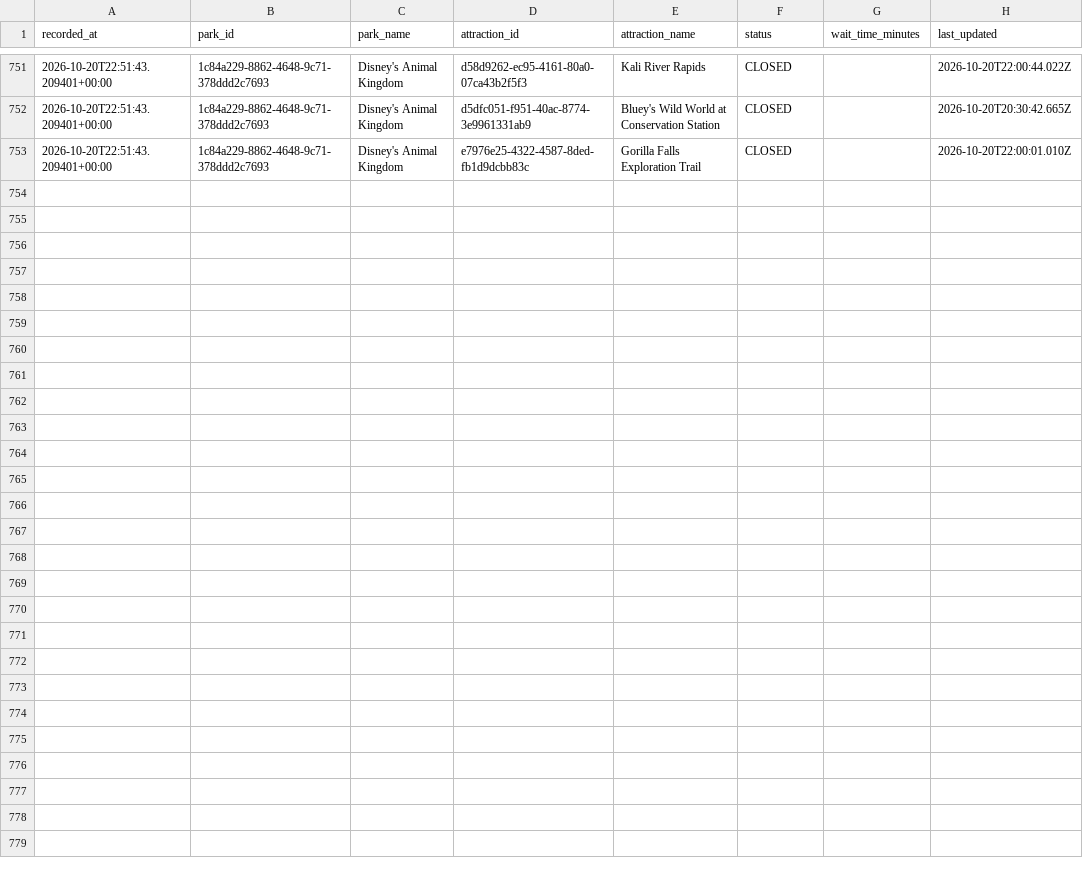
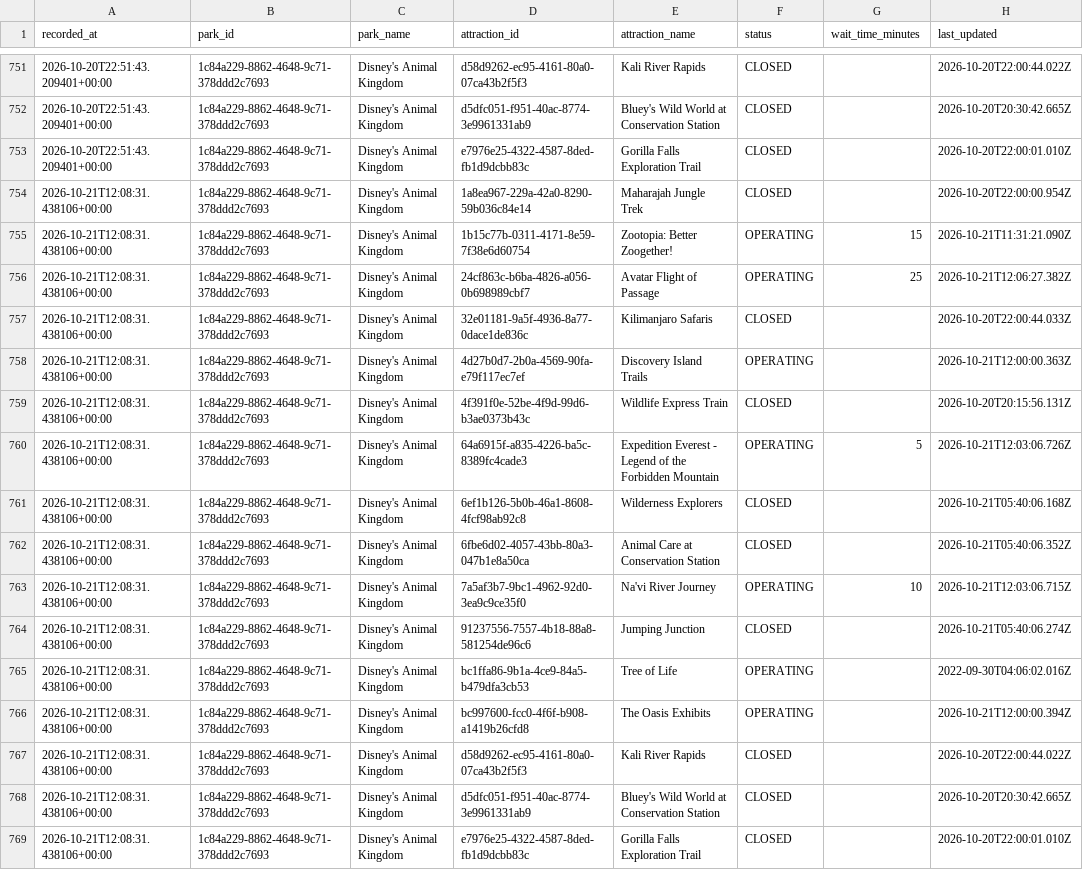
Before and after one commit to TheWaitTimes/park_data, a CSV file: data/animal_kingdom_2026.csv, drawn as a sheet; only a part is shown, gaps mark what is left out.

```diff
--- a/data/animal_kingdom_2026.csv
+++ b/data/animal_kingdom_2026.csv
@@ -753 +753,17 @@ recorded_at,park_id,park_name,attraction_id,attraction_name,status,wait_time_min
 2026-10-20T22:51:43.209401+00:00,1c84a229-8862-4648-9c71-378ddd2c7693,Disney's Animal Kingdom,e7976e25-4322-4587-8ded-fb1d9dcbb83c,Gorilla Falls Exploration Trail,CLOSED,,2026-10-20T22:00:01.010Z
+2026-10-21T12:08:31.438106+00:00,1c84a229-8862-4648-9c71-378ddd2c7693,Disney's Animal Kingdom,1a8ea967-229a-42a0-8290-59b036c84e14,Maharajah Jungle Trek,CLOSED,,2026-10-20T22:00:00.954Z
+2026-10-21T12:08:31.438106+00:00,1c84a229-8862-4648-9c71-378ddd2c7693,Disney's Animal Kingdom,1b15c77b-0311-4171-8e59-7f38e6d60754,Zootopia: Better Zoogether!,OPERATING,15,2026-10-21T11:31:21.090Z
+2026-10-21T12:08:31.438106+00:00,1c84a229-8862-4648-9c71-378ddd2c7693,Disney's Animal Kingdom,24cf863c-b6ba-4826-a056-0b698989cbf7,Avatar Flight of Passage,OPERATING,25,2026-10-21T12:06:27.382Z
+2026-10-21T12:08:31.438106+00:00,1c84a229-8862-4648-9c71-378ddd2c7693,Disney's Animal Kingdom,32e01181-9a5f-4936-8a77-0dace1de836c,Kilimanjaro Safaris,CLOSED,,2026-10-20T22:00:44.033Z
+2026-10-21T12:08:31.438106+00:00,1c84a229-8862-4648-9c71-378ddd2c7693,Disney's Animal Kingdom,4d27b0d7-2b0a-4569-90fa-e79f117ec7ef,Discovery Island Trails,OPERATING,,2026-10-21T12:00:00.363Z
+2026-10-21T12:08:31.438106+00:00,1c84a229-8862-4648-9c71-378ddd2c7693,Disney's Animal Kingdom,4f391f0e-52be-4f9d-99d6-b3ae0373b43c,Wildlife Express Train,CLOSED,,2026-10-20T20:15:56.131Z
+2026-10-21T12:08:31.438106+00:00,1c84a229-8862-4648-9c71-378ddd2c7693,Disney's Animal Kingdom,64a6915f-a835-4226-ba5c-8389fc4cade3,Expedition Everest - Legend of the Forbidden Mountain,OPERATING,5,2026-10-21T12:03:06.726Z
+2026-10-21T12:08:31.438106+00:00,1c84a229-8862-4648-9c71-378ddd2c7693,Disney's Animal Kingdom,6ef1b126-5b0b-46a1-8608-4fcf98ab92c8,Wilderness Explorers,CLOSED,,2026-10-21T05:40:06.168Z
+2026-10-21T12:08:31.438106+00:00,1c84a229-8862-4648-9c71-378ddd2c7693,Disney's Animal Kingdom,6fbe6d02-4057-43bb-80a3-047b1e8a50ca,Animal Care at Conservation Station,CLOSED,,2026-10-21T05:40:06.352Z
+2026-10-21T12:08:31.438106+00:00,1c84a229-8862-4648-9c71-378ddd2c7693,Disney's Animal Kingdom,7a5af3b7-9bc1-4962-92d0-3ea9c9ce35f0,Na'vi River Journey,OPERATING,10,2026-10-21T12:03:06.715Z
+2026-10-21T12:08:31.438106+00:00,1c84a229-8862-4648-9c71-378ddd2c7693,Disney's Animal Kingdom,91237556-7557-4b18-88a8-581254de96c6,Jumping Junction,CLOSED,,2026-10-21T05:40:06.274Z
+2026-10-21T12:08:31.438106+00:00,1c84a229-8862-4648-9c71-378ddd2c7693,Disney's Animal Kingdom,bc1ffa86-9b1a-4ce9-84a5-b479dfa3cb53,Tree of Life,OPERATING,,2022-09-30T04:06:02.016Z
+2026-10-21T12:08:31.438106+00:00,1c84a229-8862-4648-9c71-378ddd2c7693,Disney's Animal Kingdom,bc997600-fcc0-4f6f-b908-a1419b26cfd8,The Oasis Exhibits,OPERATING,,2026-10-21T12:00:00.394Z
+2026-10-21T12:08:31.438106+00:00,1c84a229-8862-4648-9c71-378ddd2c7693,Disney's Animal Kingdom,d58d9262-ec95-4161-80a0-07ca43b2f5f3,Kali River Rapids,CLOSED,,2026-10-20T22:00:44.022Z
+2026-10-21T12:08:31.438106+00:00,1c84a229-8862-4648-9c71-378ddd2c7693,Disney's Animal Kingdom,d5dfc051-f951-40ac-8774-3e9961331ab9,Bluey's Wild World at Conservation Station,CLOSED,,2026-10-20T20:30:42.665Z
+2026-10-21T12:08:31.438106+00:00,1c84a229-8862-4648-9c71-378ddd2c7693,Disney's Animal Kingdom,e7976e25-4322-4587-8ded-fb1d9dcbb83c,Gorilla Falls Exploration Trail,CLOSED,,2026-10-20T22:00:01.010Z
```
